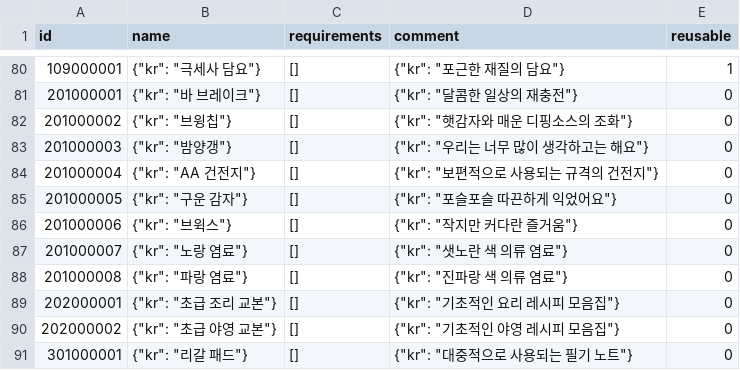
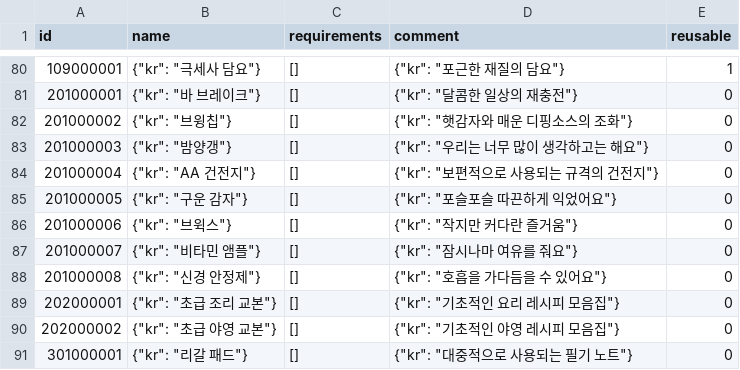
Before and after one commit to yjhan211/orbtail-server, a CSV file: network/Common/csv/item_info.csv, drawn as a sheet; only a part is shown, gaps mark what is left out.

```diff
--- a/network/Common/csv/item_info.csv
+++ b/network/Common/csv/item_info.csv
@@ -86,4 +86,4 @@ id,name,requirements,comment,reusable
 201000006,"{""kr"": ""브윅스""}",[],"{""kr"": ""작지만 커다란 즐거움""}",0
-201000007,"{""kr"": ""노랑 염료""}",[],"{""kr"": ""샛노란 색 의류 염료""}",0
-201000008,"{""kr"": ""파랑 염료""}",[],"{""kr"": ""진파랑 색 의류 염료""}",0
+201000007,"{""kr"": ""비타민 앰플""}",[],"{""kr"": ""잠시나마 여유를 줘요""}",0
+201000008,"{""kr"": ""신경 안정제""}",[],"{""kr"": ""호흡을 가다듬을 수 있어요""}",0
 202000001,"{""kr"": ""초급 조리 교본""}",[],"{""kr"": ""기초적인 요리 레시피 모음집""}",0
```
Also changed, not shown: network/Common/csv/interactable_action.csv, network/Common/csv/interactable_info.csv, 6 other files.
